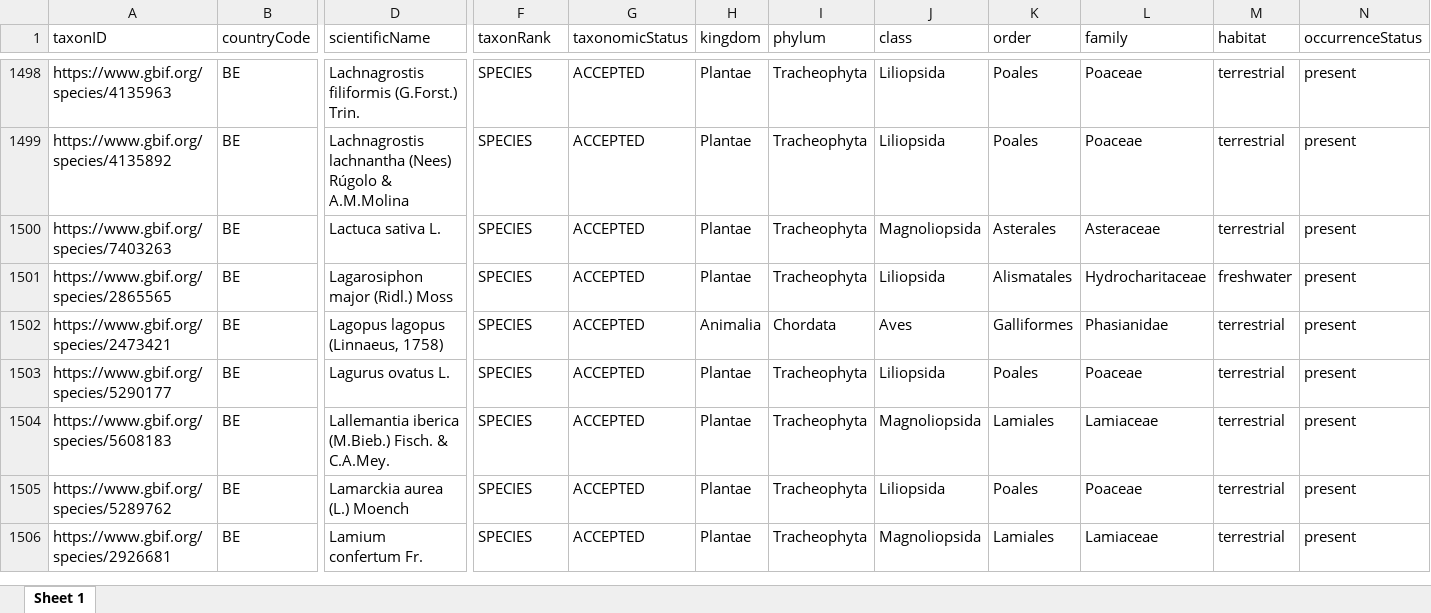
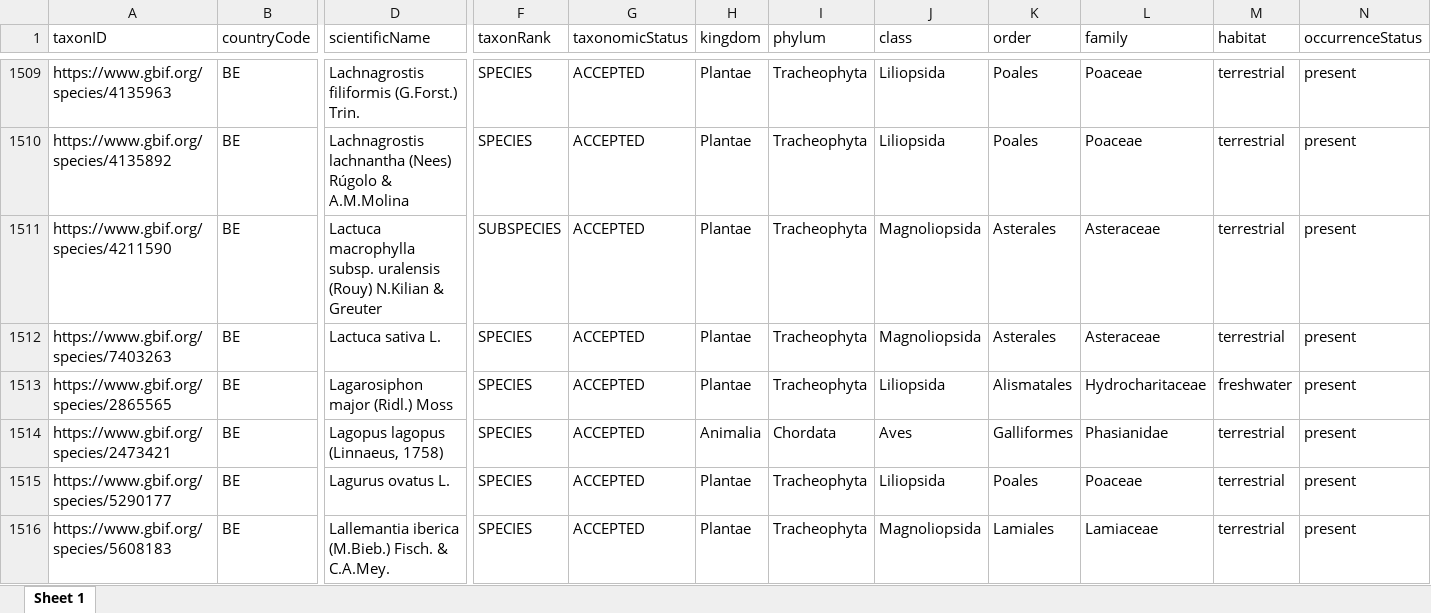
Before and after one commit to trias-project/unified-checklist, an Excel workbook: data/processed/Belgium_GBIF_GRIIS.xlsx, sheet Sheet 1, drawn as a sheet; only a part is shown, gaps mark what is left out; the shorter side is filled out with more unchanged rows; values as stored, in another font and other column widths than the file's, no borders; rows hold the shown columns only; the diff covers the shown part only; the diff names each change by its address in the sheet, - before the commit and + after, or states it on an @@ line.

```diff
--- a/data/processed/Belgium_GBIF_GRIIS.xlsx (sheet Sheet 1)
+++ b/data/processed/Belgium_GBIF_GRIIS.xlsx (sheet Sheet 1)
+row 1511: https://www.gbif.org/species/4211590 | BE | Lactuca macrophylla subsp. uralensis (Rouy) N.Kilian & Greuter | SUBSPECIES | ACCEPTED | Plantae | Tracheophyta | Magnoliopsida | Asterales | Asteraceae | terrestrial | present
```
Also changed, not shown: 20 added rows elsewhere in this sheet, 11 other files.
